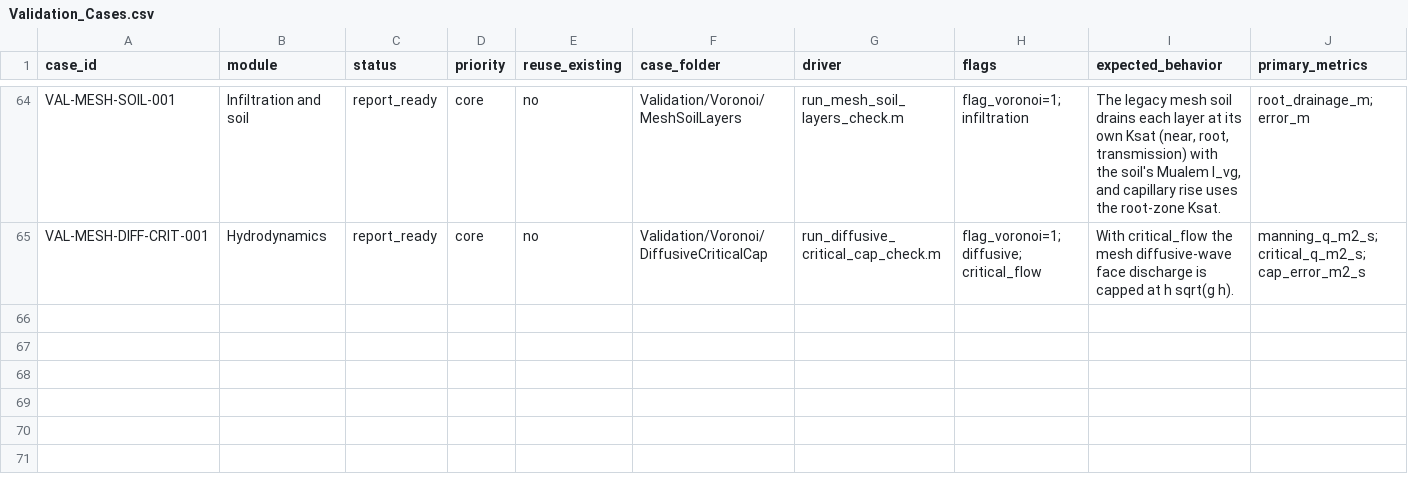
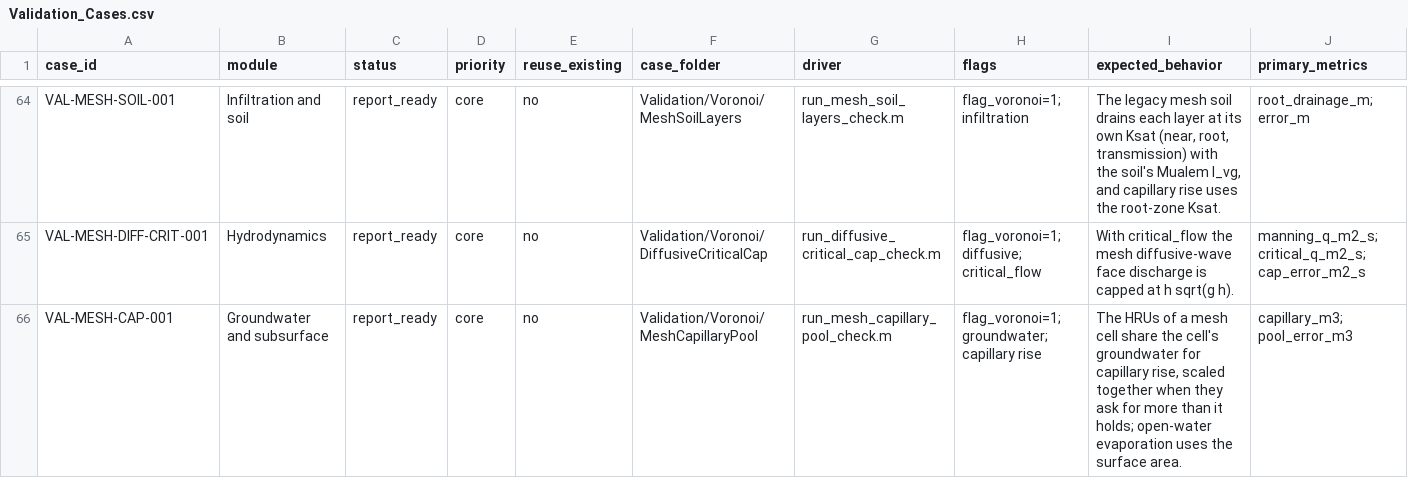
Before and after one commit to marcusnobrega-eng/HydroPol2D, a CSV file: Validation/Validation_Cases.csv, drawn as a sheet; only a part is shown, gaps mark what is left out; rows hold the shown columns only; the diff names each change by its address in the sheet, - before the commit and + after, or states it on an @@ line.

Commit message:
HRUs of a mesh cell share its groundwater; open water on the surface area (L27)
Mesh capillary rise capped every HRU at the cell's available groundwater
depth, so a dry HRU next to a wet one could take only part of a store the
other did not need. As in HydroPol2D-Python, each HRU now takes what its
deficit and conductivity allow, and the HRUs of a cell are scaled together
when they ask for more than the cell holds. Open-water evaporation takes
its volume over the cell's surface area, as Python does.

Check: VAL-MESH-CAP-001. A dry HRU takes the cell's whole 0.2 m3 (old:
0.1 m3).

With the M22 time step this moves run_layered_mesh_case's outlet volume by
0.4 % (17841 to 17915 m3 legacy, 17411 to 17478 m3 layered). Its residuals
stay at 1e-11.

```diff
--- a/Validation/Validation_Cases.csv
+++ b/Validation/Validation_Cases.csv
+row 66: VAL-MESH-CAP-001 | Groundwater and subsurface | report_ready | core | no | Validation/Voronoi/MeshCapillaryPool | run_mesh_capillary_pool_check.m | flag_voronoi=1; groundwater; capillary rise | The HRUs of a mesh cell share the cell's groundwater for capillary rise, scaled together when they ask for more than it holds; open-water evaporation uses the surface area. | capillary_m3; pool_error_m3
```
Also changed, not shown: 4 other files.
